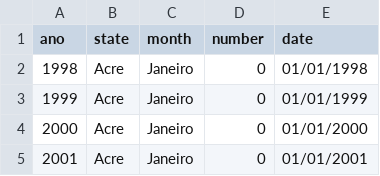
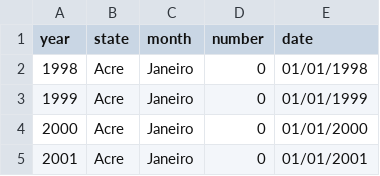
Before and after one commit to JessicaIta/forest_fires_brasil_1998_2017, a CSV file: rf_incendiosflorestais_focoscalor_estados_1998-2017.csv, drawn as a sheet; only a part is shown.

```diff
--- a/rf_incendiosflorestais_focoscalor_estados_1998-2017.csv
+++ b/rf_incendiosflorestais_focoscalor_estados_1998-2017.csv
@@ -1,2 +1,2 @@
-ano,state,month,number,date
+year,state,month,number,date
 1998,Acre,Janeiro,0,01/01/1998
```
Also changed, not shown: 1 other file.
